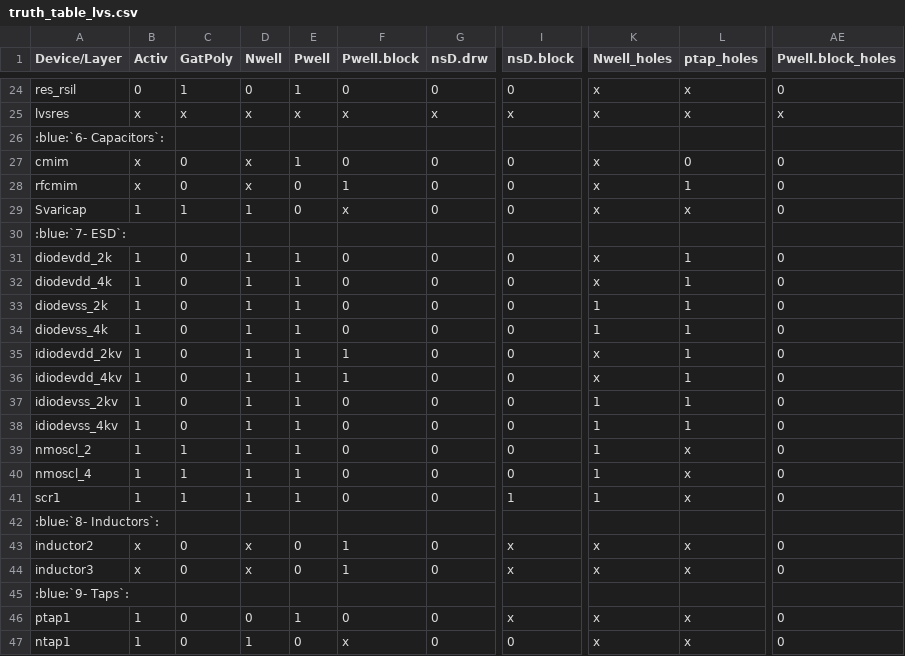
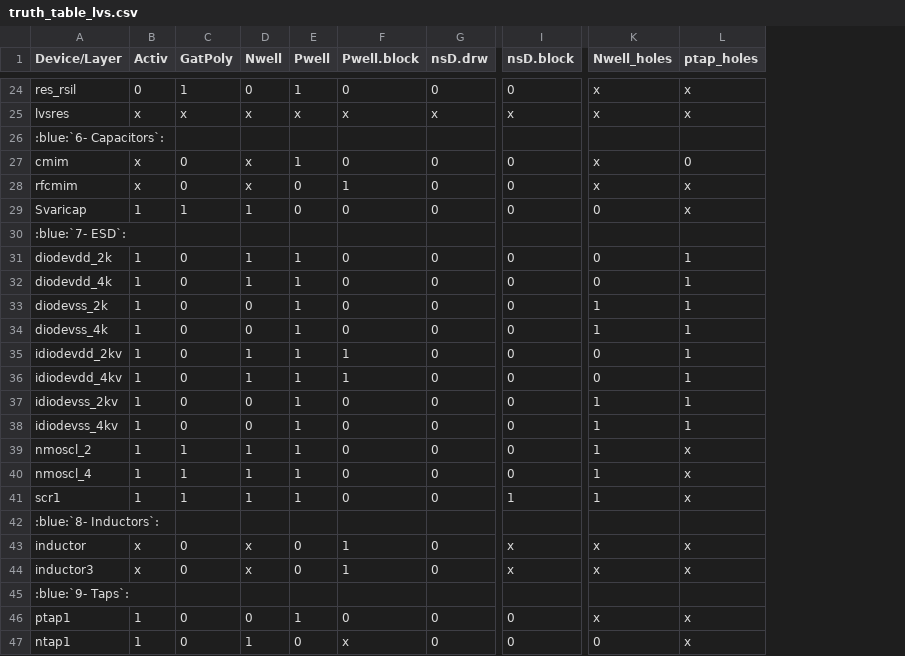
Before and after one commit to IHP-GmbH/IHP-Open-PDK-docs, a CSV file: docs/lvs/tables/truth_table_lvs.csv, drawn as a sheet; only a part is shown, gaps mark what is left out; the diff covers the shown part only; the diff names each change by its address in the sheet, - before the commit and + after, or states it on an @@ line.

```diff
--- a/docs/lvs/tables/truth_table_lvs.csv
+++ b/docs/lvs/tables/truth_table_lvs.csv
-column AE (Pwell.block_holes), rows 24-47: 0 | x |  | 0 | 0 | 0 |  | 0 | 0 | 0 | 0 | 0 | 0 | 0 | 0 | 0 | 0 | 0 |  | 0 | 0 |  | 0 | 0
-L28 (ptap_holes): 1
+L28 (ptap_holes): x
-F29 (Pwell.block): x
+F29 (Pwell.block): 0
-K29 (Nwell_holes): x
+K29 (Nwell_holes): 0
-K31:K32 (Nwell_holes): x
+K31:K32 (Nwell_holes): 0
-D33:D34 (Nwell): 1
+D33:D34 (Nwell): 0
-K35:K36 (Nwell_holes): x
+K35:K36 (Nwell_holes): 0
-D37:D38 (Nwell): 1
+D37:D38 (Nwell): 0
-A43 (Device/Layer): inductor2
+A43 (Device/Layer): inductor
-I46 (nsD.block): x
+I46 (nsD.block): 0
-K47 (Nwell_holes): x
+K47 (Nwell_holes): 0
```
Also changed, not shown: 2 edited cells elsewhere in this file, docs/lvs/tables/derived_layers.csv, 10 other files.
